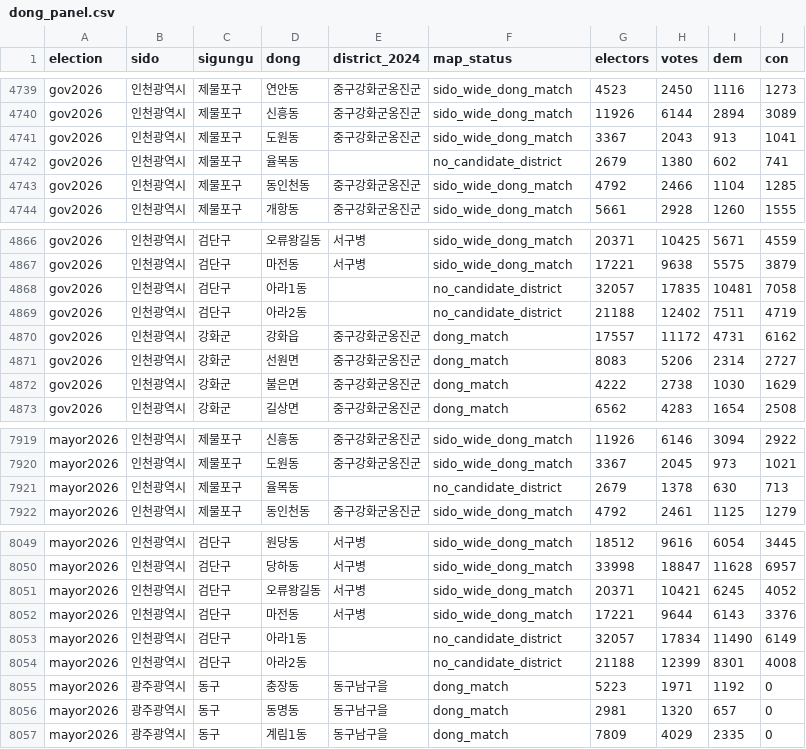
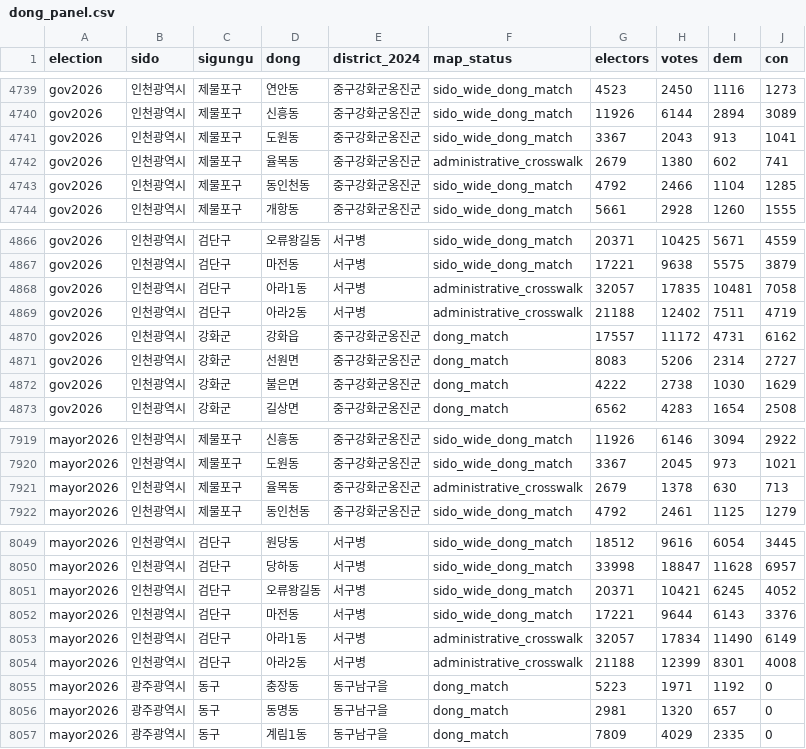
Before and after one commit to weidkadf/elected28, a CSV file: data/dong_panel.csv, drawn as a sheet; only a part is shown, gaps mark what is left out; the diff covers the shown part only.

```diff
--- a/data/dong_panel.csv
+++ b/data/dong_panel.csv
@@ -4741,3 +4741,3 @@ gov2026,인천광역시,제물포구,신흥동,중구강화군옹진군,sido_wid
 gov2026,인천광역시,제물포구,도원동,중구강화군옹진군,sido_wide_dong_match,3367,2043,913,1041
-gov2026,인천광역시,제물포구,율목동,,no_candidate_district,2679,1380,602,741
+gov2026,인천광역시,제물포구,율목동,중구강화군옹진군,administrative_crosswalk,2679,1380,602,741
 gov2026,인천광역시,제물포구,동인천동,중구강화군옹진군,sido_wide_dong_match,4792,2466,1104,1285
@@ -4867,4 +4867,4 @@ gov2026,인천광역시,검단구,오류왕길동,서구병,sido_wide_dong_match
 gov2026,인천광역시,검단구,마전동,서구병,sido_wide_dong_match,17221,9638,5575,3879
-gov2026,인천광역시,검단구,아라1동,,no_candidate_district,32057,17835,10481,7058
-gov2026,인천광역시,검단구,아라2동,,no_candidate_district,21188,12402,7511,4719
+gov2026,인천광역시,검단구,아라1동,서구병,administrative_crosswalk,32057,17835,10481,7058
+gov2026,인천광역시,검단구,아라2동,서구병,administrative_crosswalk,21188,12402,7511,4719
 gov2026,인천광역시,강화군,강화읍,중구강화군옹진군,dong_match,17557,11172,4731,6162
@@ -7920,3 +7920,3 @@ mayor2026,인천광역시,제물포구,신흥동,중구강화군옹진군,sido_w
 mayor2026,인천광역시,제물포구,도원동,중구강화군옹진군,sido_wide_dong_match,3367,2045,973,1021
-mayor2026,인천광역시,제물포구,율목동,,no_candidate_district,2679,1378,630,713
+mayor2026,인천광역시,제물포구,율목동,중구강화군옹진군,administrative_crosswalk,2679,1378,630,713
 mayor2026,인천광역시,제물포구,동인천동,중구강화군옹진군,sido_wide_dong_match,4792,2461,1125,1279
@@ -8052,4 +8052,4 @@ mayor2026,인천광역시,검단구,오류왕길동,서구병,sido_wide_dong_mat
 mayor2026,인천광역시,검단구,마전동,서구병,sido_wide_dong_match,17221,9644,6143,3376
-mayor2026,인천광역시,검단구,아라1동,,no_candidate_district,32057,17834,11490,6149
-mayor2026,인천광역시,검단구,아라2동,,no_candidate_district,21188,12399,8301,4008
+mayor2026,인천광역시,검단구,아라1동,서구병,administrative_crosswalk,32057,17834,11490,6149
+mayor2026,인천광역시,검단구,아라2동,서구병,administrative_crosswalk,21188,12399,8301,4008
 mayor2026,광주광역시,동구,충장동,동구남구을,dong_match,5223,1971,1192,0
```
Also changed, not shown: 20 edited cells elsewhere in this file, data/district_panel.csv, outputs/alpha_curve_v030.csv, 32 other files.
